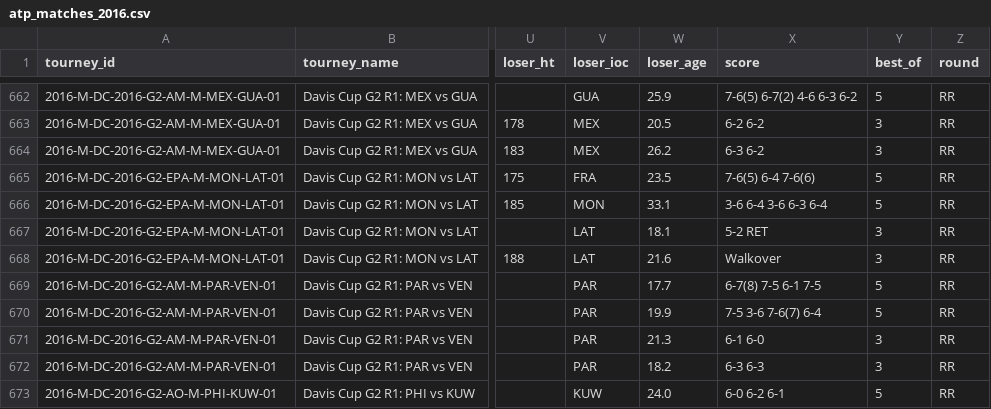
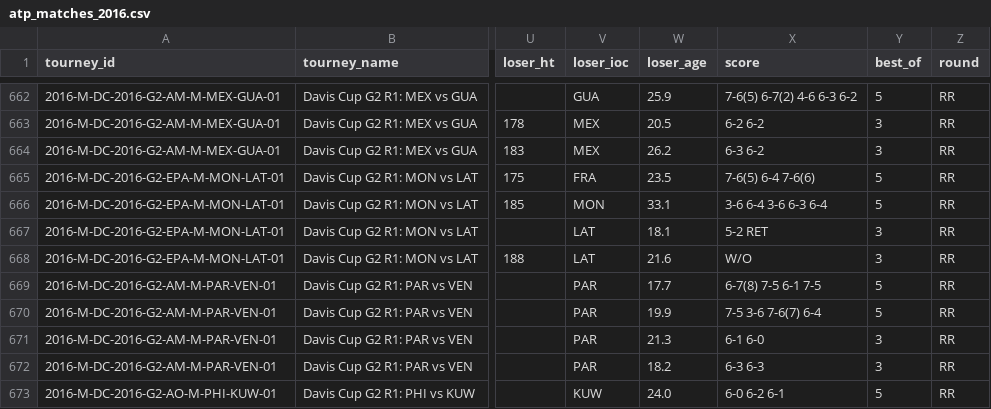
Before and after one commit to JeffSackmann/tennis_atp, a CSV file: atp_matches_2016.csv, drawn as a sheet; only a part is shown, gaps mark what is left out; the diff names each change by its address in the sheet, - before the commit and + after, or states it on an @@ line.

Commit message:
replace walkover by W/O

```diff
--- a/atp_matches_2016.csv
+++ b/atp_matches_2016.csv
-X668 (score): Walkover
+X668 (score): W/O
```
